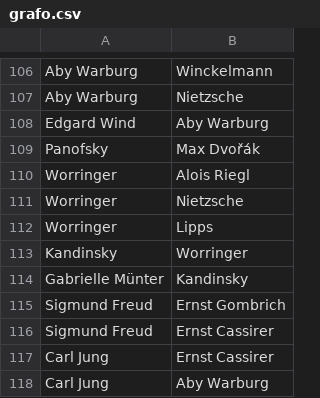
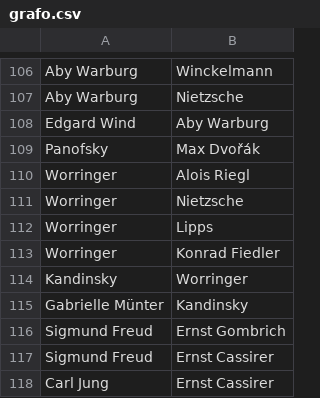
Before and after one commit to JJ/analisis-fuentes, a CSV file: data/grafo.csv, drawn as a sheet; only a part is shown, gaps mark what is left out; the shorter side is filled out with more unchanged rows; the diff names each change by its address in the sheet, - before the commit and + after, or states it on an @@ line.

```diff
--- a/data/grafo.csv
+++ b/data/grafo.csv
+row 113: Worringer | Konrad Fiedler
```
Also changed, not shown: 1 other file.
